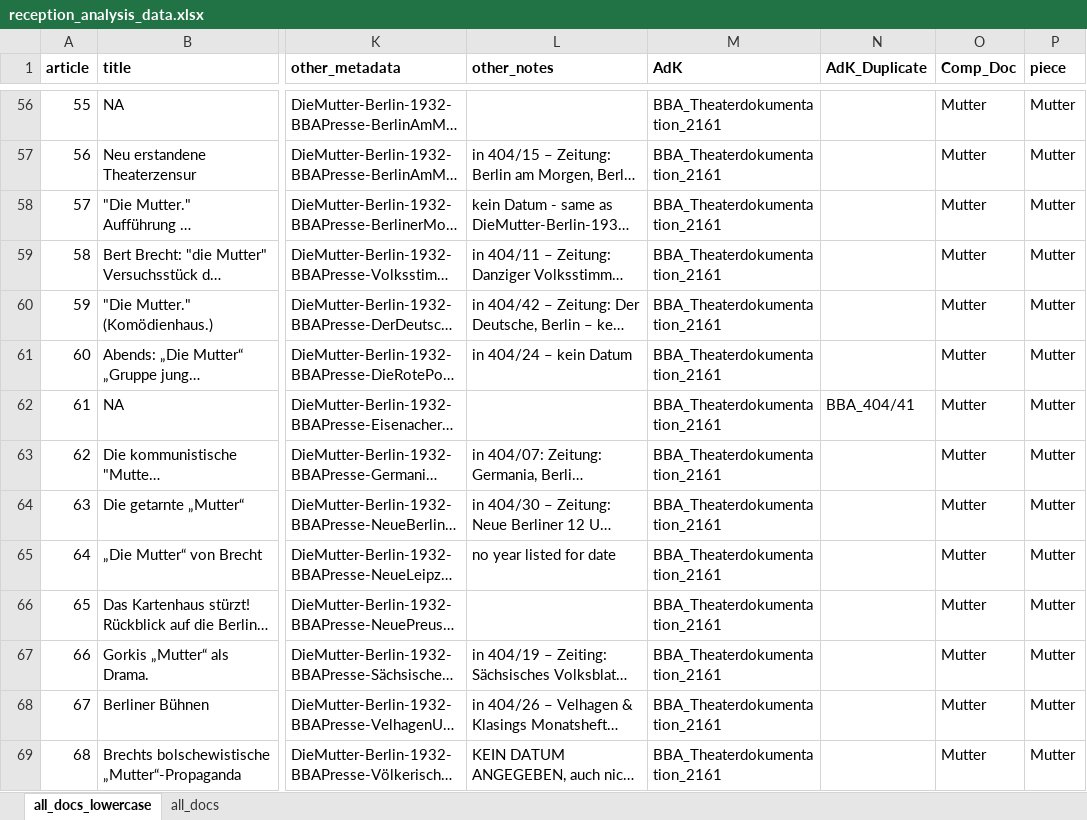
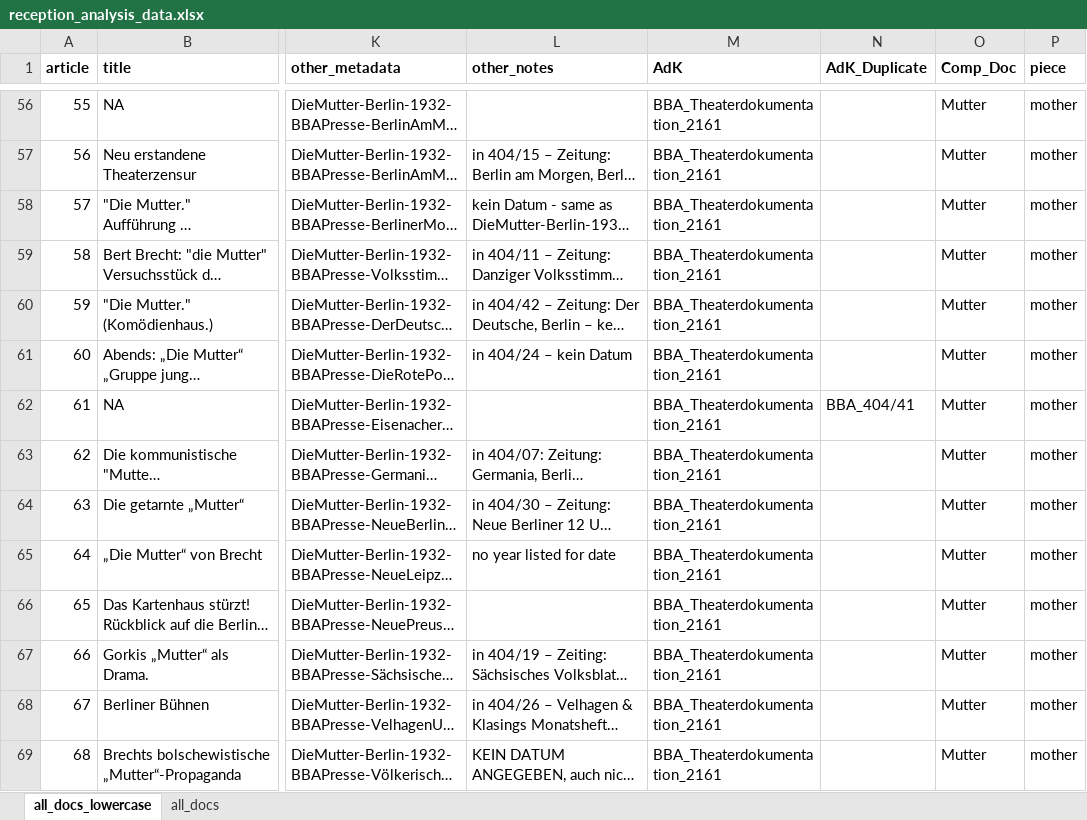
Before and after one commit to noahzeldin/dissertation, an Excel workbook: reception_analysis_data.xlsx, sheet all_docs_lowercase, drawn as a sheet; only a part is shown, gaps mark what is left out; long unchanged cells end in …; values as stored, in another font and other column widths than the file's, no borders; table styles not drawn; the diff covers the shown part only; the diff names each change by its address in the sheet, - before the commit and + after, or states it on an @@ line.

Commit message:
replaced "piece" observations in dataset with English titles and adjusted code

```diff
--- a/reception_analysis_data.xlsx (sheet all_docs_lowercase)
+++ b/reception_analysis_data.xlsx (sheet all_docs_lowercase)
-P56:P69 (piece): Mutter
+P56:P69 (piece): mother
```
Also changed, not shown: 119 edited cells elsewhere in this sheet, 8 other files.
